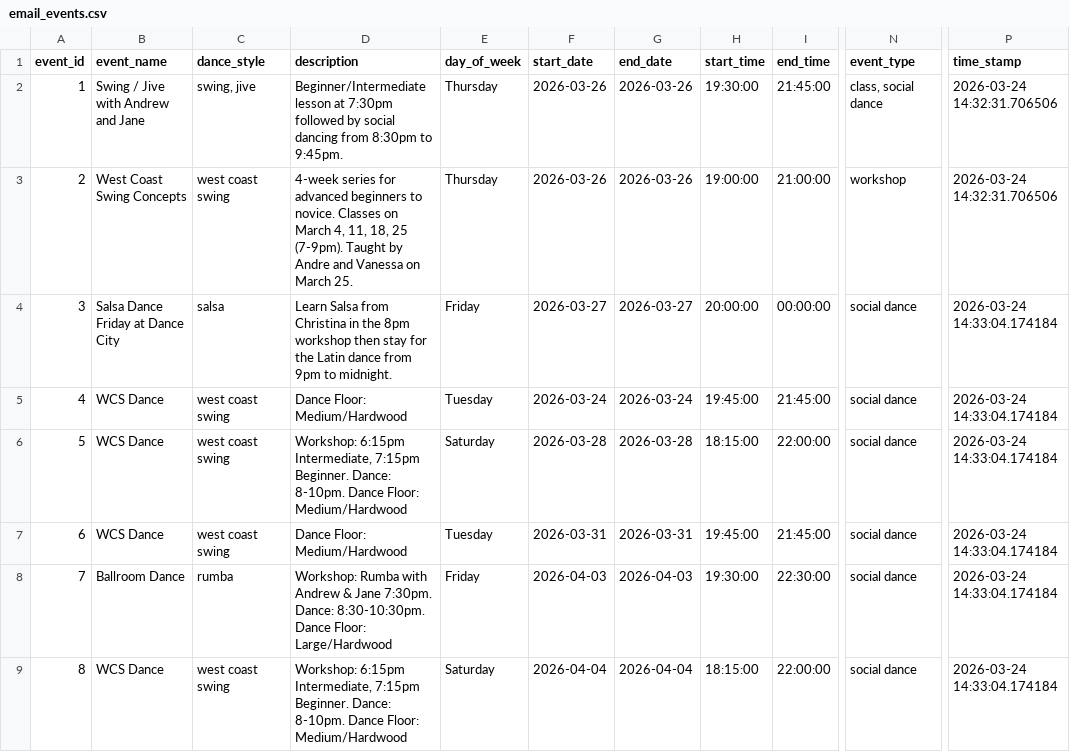
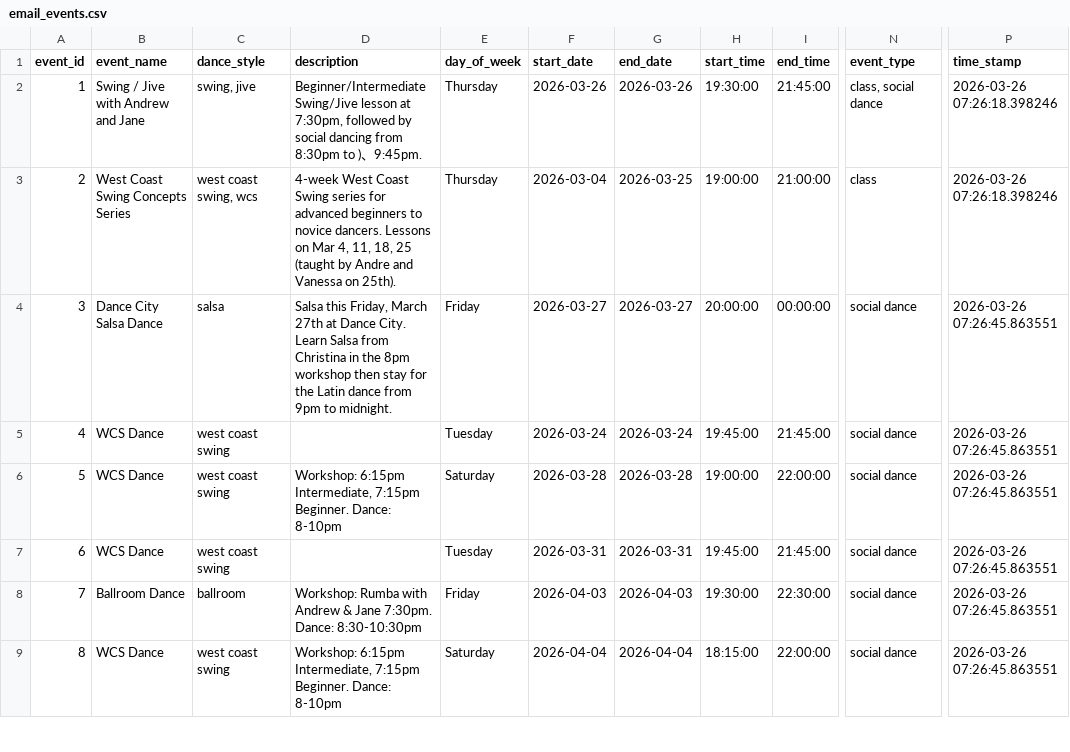
Before and after one commit to LindsayMoir/social_dance_app, a CSV file: data/other/email_events.csv, drawn as a sheet; only a part is shown, gaps mark what is left out; the diff covers the shown part only; the diff names each change by its address in the sheet, - before the commit and + after, or states it on an @@ line.

```diff
--- a/data/other/email_events.csv
+++ b/data/other/email_events.csv
-D2 (description): Beginner/Intermediate lesson at 7:30pm followed by social dancing from 8:30pm to 9:45pm.
+D2 (description): Beginner/Intermediate Swing/Jive lesson at 7:30pm, followed by social dancing from 8:30pm to )、9:45pm.
-P2:P3 (time_stamp): 2026-03-24 14:32:31.706506
+P2:P3 (time_stamp): 2026-03-26 07:26:18.398246
-B3 (event_name): West Coast Swing Concepts
+B3 (event_name): West Coast Swing Concepts Series
-C3 (dance_style): west coast swing
+C3 (dance_style): west coast swing, wcs
-D3 (description): 4-week series for advanced beginners to novice. Classes on March 4, 11, 18, 25 (7-9pm). Taught by Andre and Vanessa on March 25.
+D3 (description): 4-week West Coast Swing series for advanced beginners to novice dancers. Lessons on Mar 4, 11, 18, 25 (taught by Andre and Vanessa on 25th).
-F3 (start_date): 2026-03-26
+F3 (start_date): 2026-03-04
-G3 (end_date): 2026-03-26
+G3 (end_date): 2026-03-25
-N3 (event_type): workshop
+N3 (event_type): class
-B4 (event_name): Salsa Dance Friday at Dance City
+B4 (event_name): Dance City Salsa Dance
-D4 (description): Learn Salsa…
+D4 (description): Salsa this Friday, March 27th at Dance City. Learn Salsa…
-P4:P9 (time_stamp): 2026-03-24 14:33:04.174184
+P4:P9 (time_stamp): 2026-03-26 07:26:45.863551
-D5 (description): Dance Floor: Medium/Hardwood
+D5 (description): (empty)
-D6 (description): …Beginner. Dance: 8-10pm. Dance Floor: Medium/Hardwood
+D6 (description): …Beginner. Dance: 8-10pm
-H6 (start_time): 18:15:00
+H6 (start_time): 19:00:00
-D7 (description): Dance Floor: Medium/Hardwood
+D7 (description): (empty)
-C8 (dance_style): rumba
+C8 (dance_style): ballroom
-D8 (description): …7:30pm. Dance: 8:30-10:30pm. Dance Floor: Large/Hardwood
+D8 (description): …7:30pm. Dance: 8:30-10:30pm
-D9 (description): …Beginner. Dance: 8-10pm. Dance Floor: Medium/Hardwood
+D9 (description): …Beginner. Dance: 8-10pm
```
Also changed, not shown: 7 removed rows and 16 edited cells elsewhere in this file, data/evaluation/manual_coverage_audit.csv, data/other/ebs_events.csv, 34 other files.
